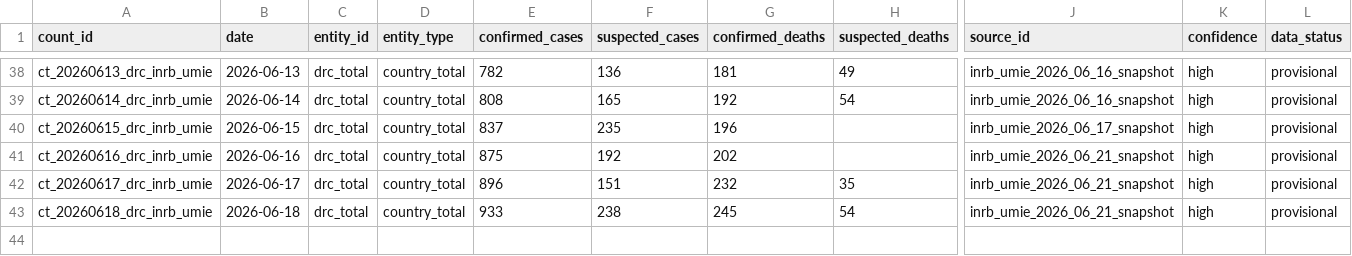
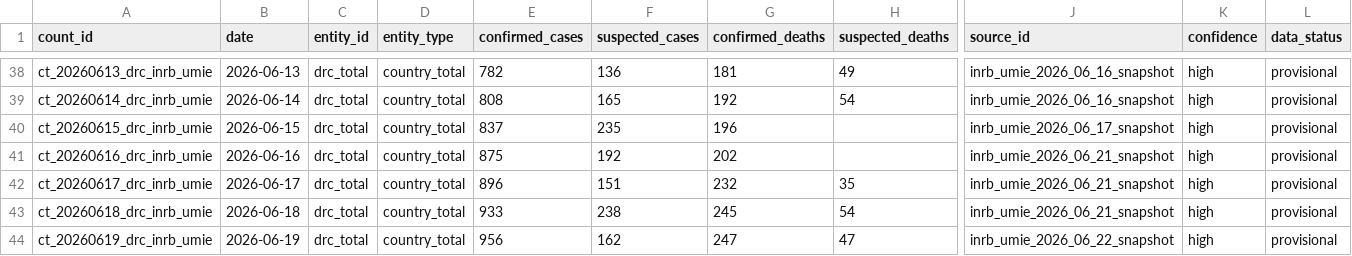
Before and after one commit to hericlibong/ebola, a CSV file: public/data/reference/counts.csv, drawn as a sheet; only a part is shown, gaps mark what is left out; rows hold the shown columns only; the diff names each change by its address in the sheet, - before the commit and + after, or states it on an @@ line.

```diff
--- a/public/data/reference/counts.csv
+++ b/public/data/reference/counts.csv
+row 44: ct_20260619_drc_inrb_umie | 2026-06-19 | drc_total | country_total | 956 | 162 | 247 | 47 | inrb_umie_2026_06_22_snapshot | high | provisional
```
Also changed, not shown: public/data/reference/events.csv, public/data/reference/sources.csv, 2 other files.
